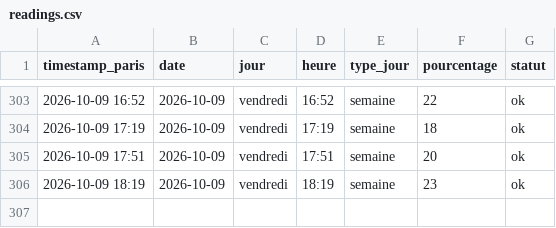
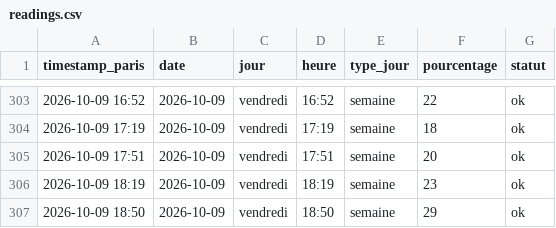
Before and after one commit to edwolfpack/caliceo-affluence, a CSV file: data/readings.csv, drawn as a sheet; only a part is shown, gaps mark what is left out.

```diff
--- a/data/readings.csv
+++ b/data/readings.csv
@@ -306 +306,2 @@ timestamp_paris,date,jour,heure,type_jour,pourcentage,statut
 2026-10-09 18:19,2026-10-09,vendredi,18:19,semaine,23,ok
+2026-10-09 18:50,2026-10-09,vendredi,18:50,semaine,29,ok
```
